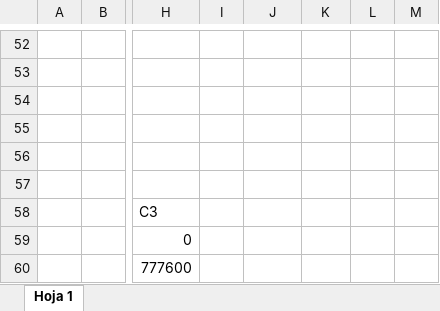
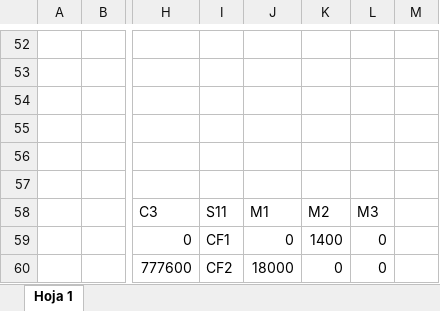
Before and after one commit to Nelnitorian/cajon_io, an Excel workbook: caso 2/caso2_excel.xlsx, sheet Hoja 1, drawn as a sheet; only a part is shown, gaps mark what is left out; values as stored, in another font and other column widths than the file's, no borders; the diff names each change by its address in the sheet, - before the commit and + after, or states it on an @@ line.

```diff
--- a/caso 2/caso2_excel.xlsx (sheet Hoja 1)
+++ b/caso 2/caso2_excel.xlsx (sheet Hoja 1)
-I58: (empty)
+I58: S11
-J58: (empty)
+J58: M1
-K58: (empty)
+K58: M2
-L58: (empty)
+L58: M3
-I59: (empty)
+I59: CF1
-J59: (empty)
+J59: 0
-K59: (empty)
+K59: 1400
-L59:L60: (empty)
+L59:L60: 0
-I60: (empty)
+I60: CF2
-J60: (empty)
+J60: 18000
-K60: (empty)
+K60: 0
```
Also changed, not shown: 1 other file.
